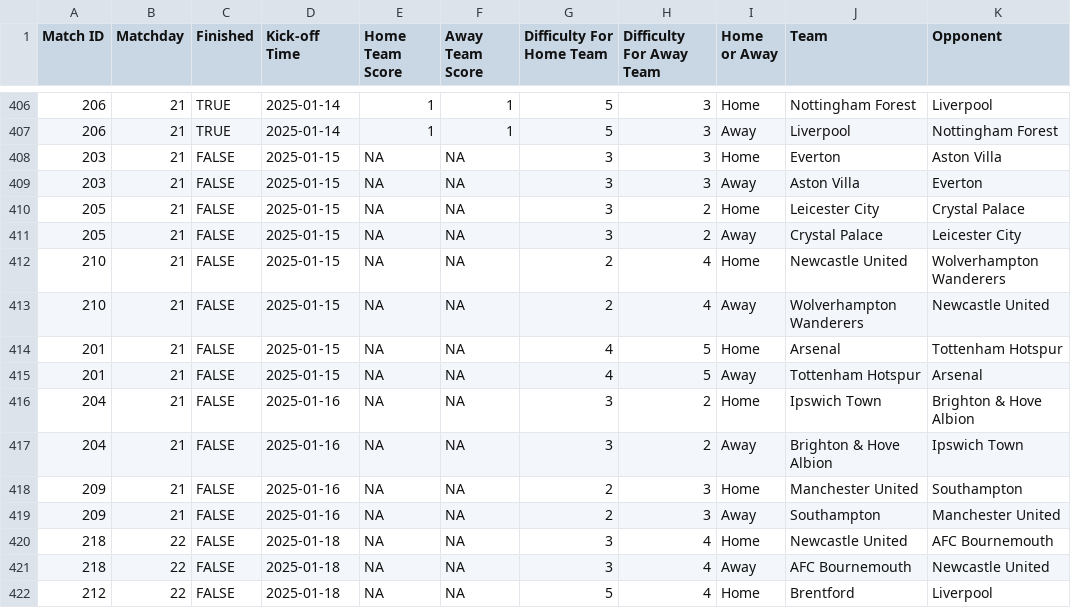
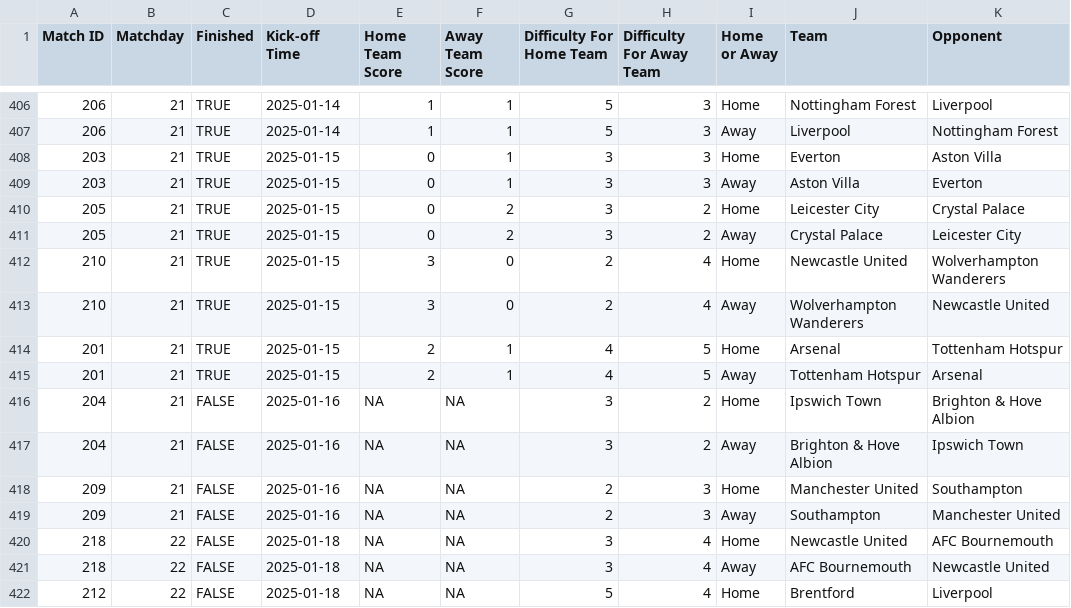
Before and after one commit to ARW4/FPL_Project, a CSV file: Fixtures.csv, drawn as a sheet; only a part is shown, gaps mark what is left out; the diff names each change by its address in the sheet, - before the commit and + after, or states it on an @@ line.

```diff
--- a/Fixtures.csv
+++ b/Fixtures.csv
-C408:C415 (Finished): FALSE
+C408:C415 (Finished): TRUE
-E408:E411 (Home Team Score): NA
+E408:E411 (Home Team Score): 0
-F408:F409 (Away Team Score): NA
+F408:F409 (Away Team Score): 1
-F410:F411 (Away Team Score): NA
+F410:F411 (Away Team Score): 2
-E412:E413 (Home Team Score): NA
+E412:E413 (Home Team Score): 3
-F412:F413 (Away Team Score): NA
+F412:F413 (Away Team Score): 0
-E414:E415 (Home Team Score): NA
+E414:E415 (Home Team Score): 2
-F414:F415 (Away Team Score): NA
+F414:F415 (Away Team Score): 1
```
Also changed, not shown: Player.csv, Standings.csv, 1 other file.
